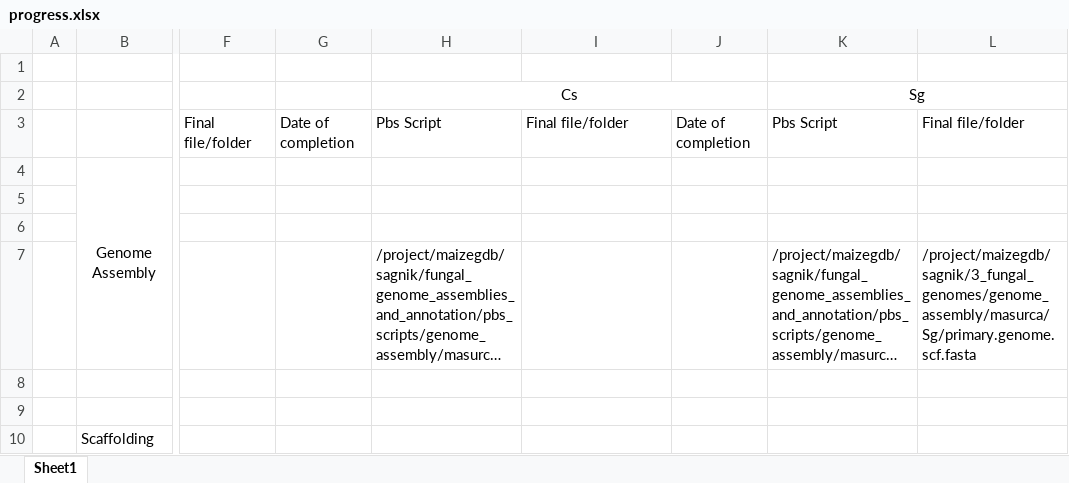
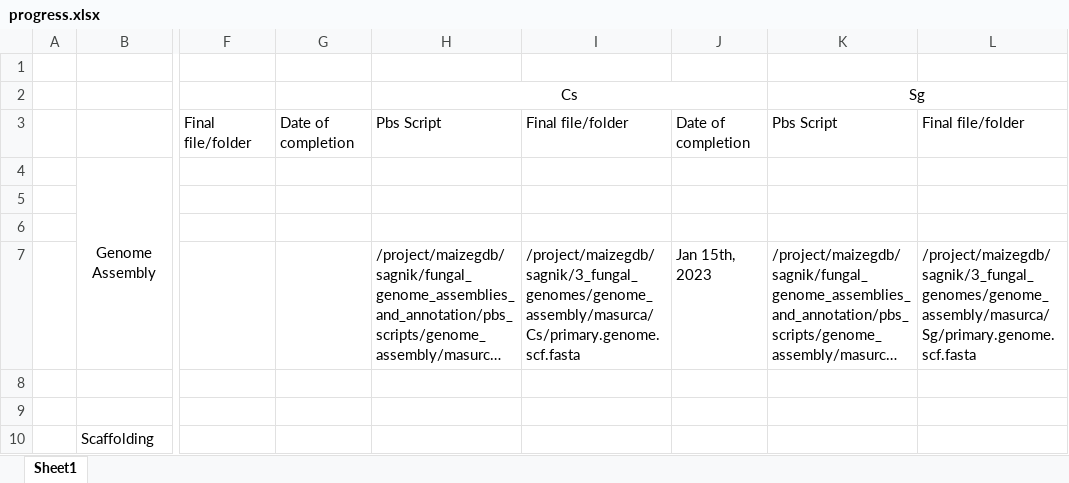
Before and after one commit to sagnikbanerjee15/fungal_genome_assemblies_and_annotation, an Excel workbook: progress.xlsx, sheet Sheet1, drawn as a sheet; only a part is shown, gaps mark what is left out; long unchanged cells end in …; values as stored, in another font and other column widths than the file's, no borders; the diff names each change by its address in the sheet, - before the commit and + after, or states it on an @@ line.

```diff
--- a/progress.xlsx (sheet Sheet1)
+++ b/progress.xlsx (sheet Sheet1)
-I7: (empty)
+I7: /project/maizegdb/sagnik/3_fungal_genomes/genome_assembly/masurca/Cs/primary.genome.scf.fasta
-J7: (empty)
+J7: Jan 15th, 2023
```
Also changed, not shown: 3 other files.
